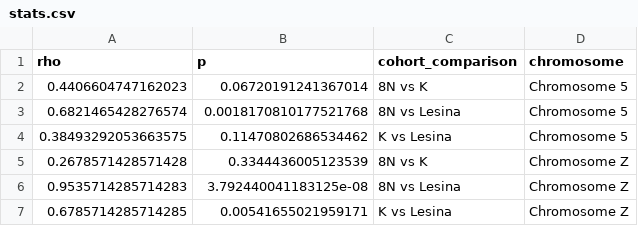
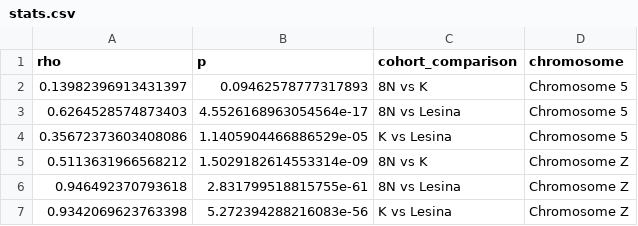
Before and after one commit to otodreas/FST_dxy, a CSV file: results/stats.csv, drawn as a sheet.

```diff
--- a/results/stats.csv
+++ b/results/stats.csv
@@ -1,7 +1,7 @@
 rho,p,cohort_comparison,chromosome
-0.4406604747162023,0.06720191241367014,8N vs K,Chromosome 5
-0.6821465428276574,0.0018170810177521768,8N vs Lesina,Chromosome 5
-0.38493292053663575,0.11470802686534462,K vs Lesina,Chromosome 5
-0.2678571428571428,0.3344436005123539,8N vs K,Chromosome Z
-0.9535714285714283,3.792440041183125e-08,8N vs Lesina,Chromosome Z
-0.6785714285714285,0.00541655021959171,K vs Lesina,Chromosome Z
+0.13982396913431397,0.09462578777317893,8N vs K,Chromosome 5
+0.6264528574873403,4.5526168963054564e-17,8N vs Lesina,Chromosome 5
+0.35672373603408086,1.1405904466886529e-05,K vs Lesina,Chromosome 5
+0.5113631966568212,1.5029182614553314e-09,8N vs K,Chromosome Z
+0.946492370793618,2.831799518815755e-61,8N vs Lesina,Chromosome Z
+0.9342069623763398,5.272394288216083e-56,K vs Lesina,Chromosome Z
```
Also changed, not shown: 3 other files.
